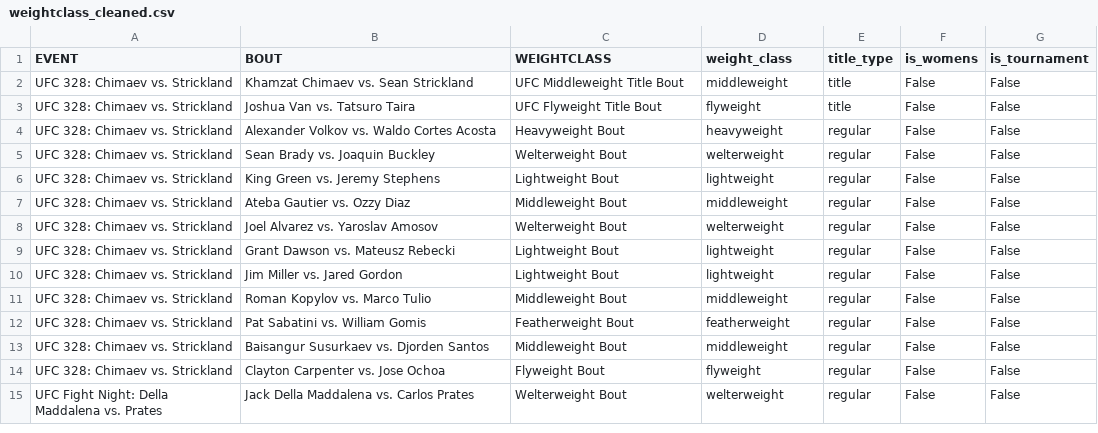
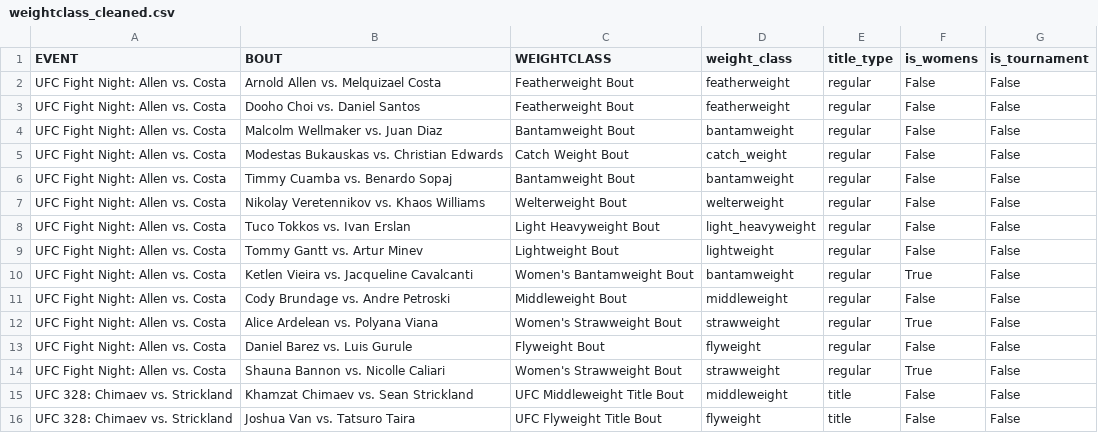
Before and after one commit to JohnMD25/Explore-UFC-Elo, a CSV file: data/cleaned/ufc/weightclass_cleaned.csv, drawn as a sheet; only a part is shown; the shorter side is filled out with more unchanged rows; the diff names each change by its address in the sheet, - before the commit and + after, or states it on an @@ line.

```diff
--- a/data/cleaned/ufc/weightclass_cleaned.csv
+++ b/data/cleaned/ufc/weightclass_cleaned.csv
+row 2: UFC Fight Night: Allen vs. Costa | Arnold Allen vs. Melquizael Costa | Featherweight Bout | featherweight | regular | False | False
+row 3: UFC Fight Night: Allen vs. Costa | Dooho Choi vs. Daniel Santos | Featherweight Bout | featherweight | regular | False | False
+row 4: UFC Fight Night: Allen vs. Costa | Malcolm Wellmaker vs. Juan Diaz | Bantamweight Bout | bantamweight | regular | False | False
+row 5: UFC Fight Night: Allen vs. Costa | Modestas Bukauskas vs. Christian Edwards | Catch Weight Bout | catch_weight | regular | False | False
+row 6: UFC Fight Night: Allen vs. Costa | Timmy Cuamba vs. Benardo Sopaj | Bantamweight Bout | bantamweight | regular | False | False
+row 7: UFC Fight Night: Allen vs. Costa | Nikolay Veretennikov vs. Khaos Williams | Welterweight Bout | welterweight | regular | False | False
+row 8: UFC Fight Night: Allen vs. Costa | Tuco Tokkos vs. Ivan Erslan | Light Heavyweight Bout | light_heavyweight | regular | False | False
+row 9: UFC Fight Night: Allen vs. Costa | Tommy Gantt vs. Artur Minev | Lightweight Bout | lightweight | regular | False | False
+row 10: UFC Fight Night: Allen vs. Costa | Ketlen Vieira vs. Jacqueline Cavalcanti | Women's Bantamweight Bout | bantamweight | regular | True | False
+row 11: UFC Fight Night: Allen vs. Costa | Cody Brundage vs. Andre Petroski | Middleweight Bout | middleweight | regular | False | False
+row 12: UFC Fight Night: Allen vs. Costa | Alice Ardelean vs. Polyana Viana | Women's Strawweight Bout | strawweight | regular | True | False
+row 13: UFC Fight Night: Allen vs. Costa | Daniel Barez vs. Luis Gurule | Flyweight Bout | flyweight | regular | False | False
+row 14: UFC Fight Night: Allen vs. Costa | Shauna Bannon vs. Nicolle Caliari | Women's Strawweight Bout | strawweight | regular | True | False
```
